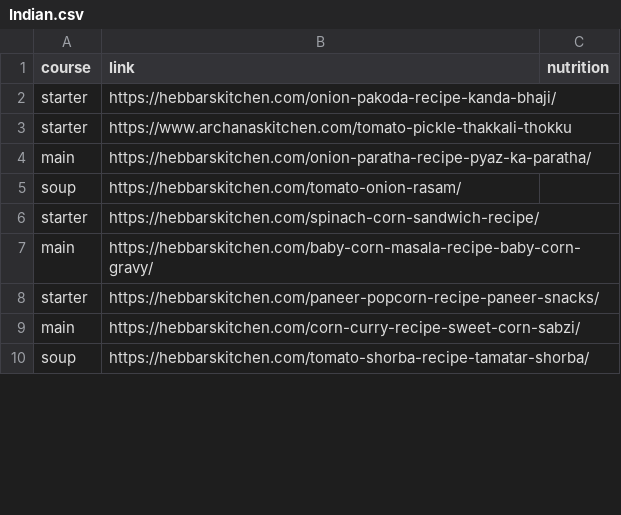
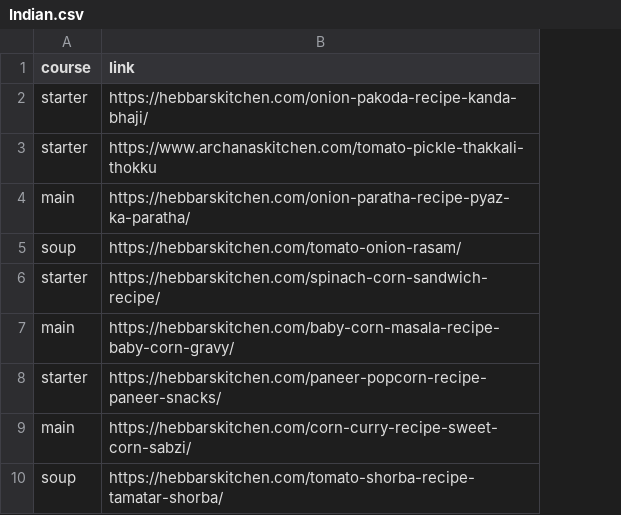
Before and after one commit to TruptiSamant/neural-chefs, a CSV file: app/recipes/Indian.csv, drawn as a sheet; only a part is shown; the diff covers the shown part only; the diff names each change by its address in the sheet, - before the commit and + after, or states it on an @@ line.

```diff
--- a/app/recipes/Indian.csv
+++ b/app/recipes/Indian.csv
-column C (nutrition), empty
```
Also changed, not shown: 30 removed rows elsewhere in this file, app/models/labels.csv, app/recipes/Fruits.csv, 10 other files.
